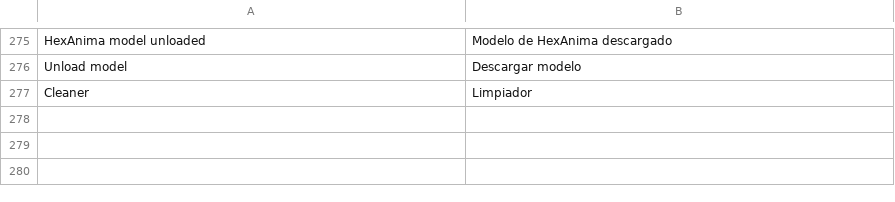
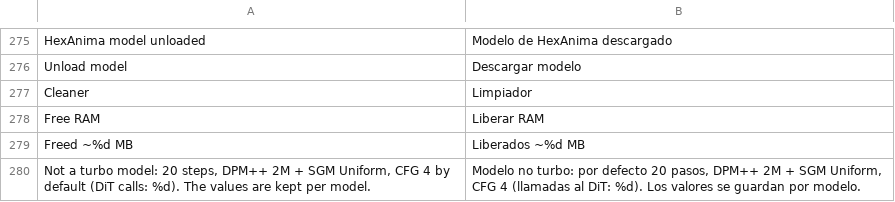
Before and after one commit to GrimmDev-Glitch/hexanima, a TSV file: app/assets/lang/es.tsv, drawn as a sheet; only a part is shown, gaps mark what is left out; the diff names each change by its address in the sheet, - before the commit and + after, or states it on an @@ line.

```diff
--- a/app/assets/lang/es.tsv
+++ b/app/assets/lang/es.tsv
+row 278: Free RAM | Liberar RAM
+row 279: Freed ~%d MB | Liberados ~%d MB
+row 280: Not a turbo model: 20 steps, DPM++ 2M + SGM Uniform, CFG 4 by default (DiT calls: %d). The values are kept per model. | Modelo no turbo: por defecto 20 pasos, DPM++ 2M + SGM Uniform, CFG 4 (llamadas al DiT: %d). Los valores se guardan por modelo.
```
Also changed, not shown: 18 other files.
